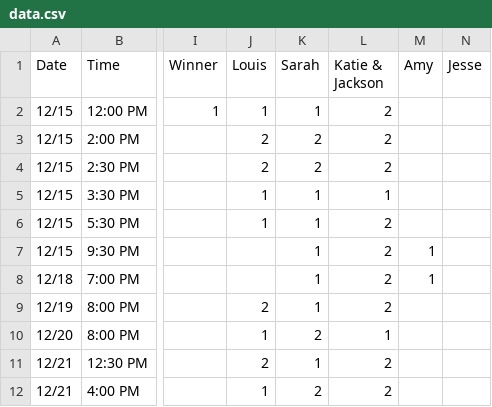
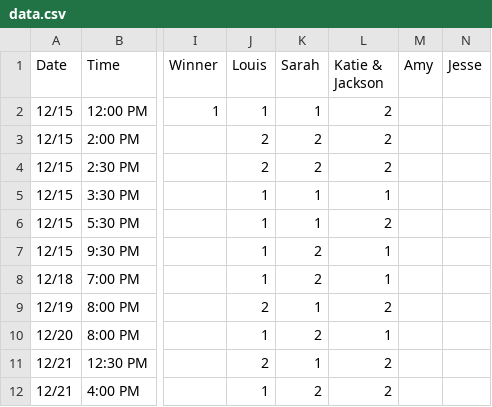
Before and after one commit to nclundell/bbchallenge-1.0, a CSV file: data.csv, drawn as a sheet; only a part is shown, gaps mark what is left out; the diff names each change by its address in the sheet, - before the commit and + after, or states it on an @@ line.

Commit message:
Quick Fix

```diff
--- a/data.csv
+++ b/data.csv
-J7:J8 (Louis): (empty)
+J7:J8 (Louis): 1
-K7:K8 (Sarah): 1
+K7:K8 (Sarah): 2
-L7:L8 (Katie & Jackson): 2
+L7:L8 (Katie & Jackson): 1
-M7:M8 (Amy): 1
+M7:M8 (Amy): (empty)
```
